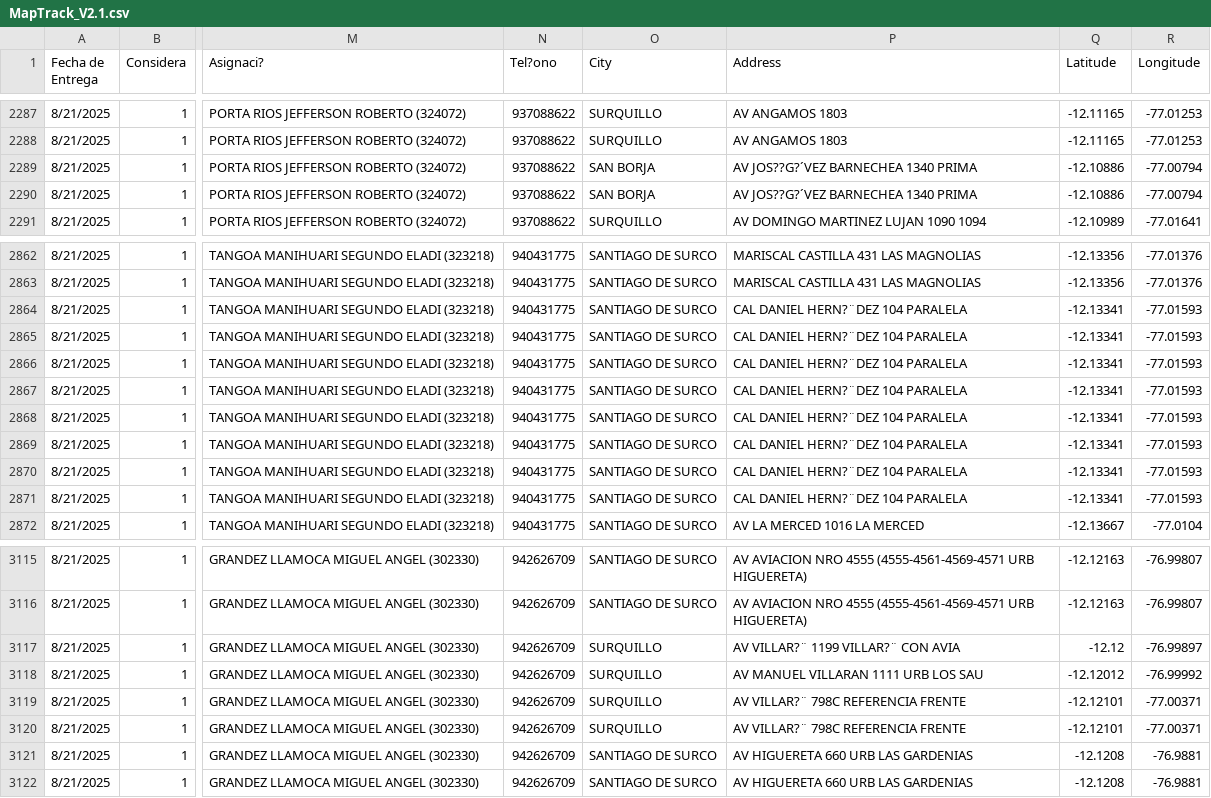
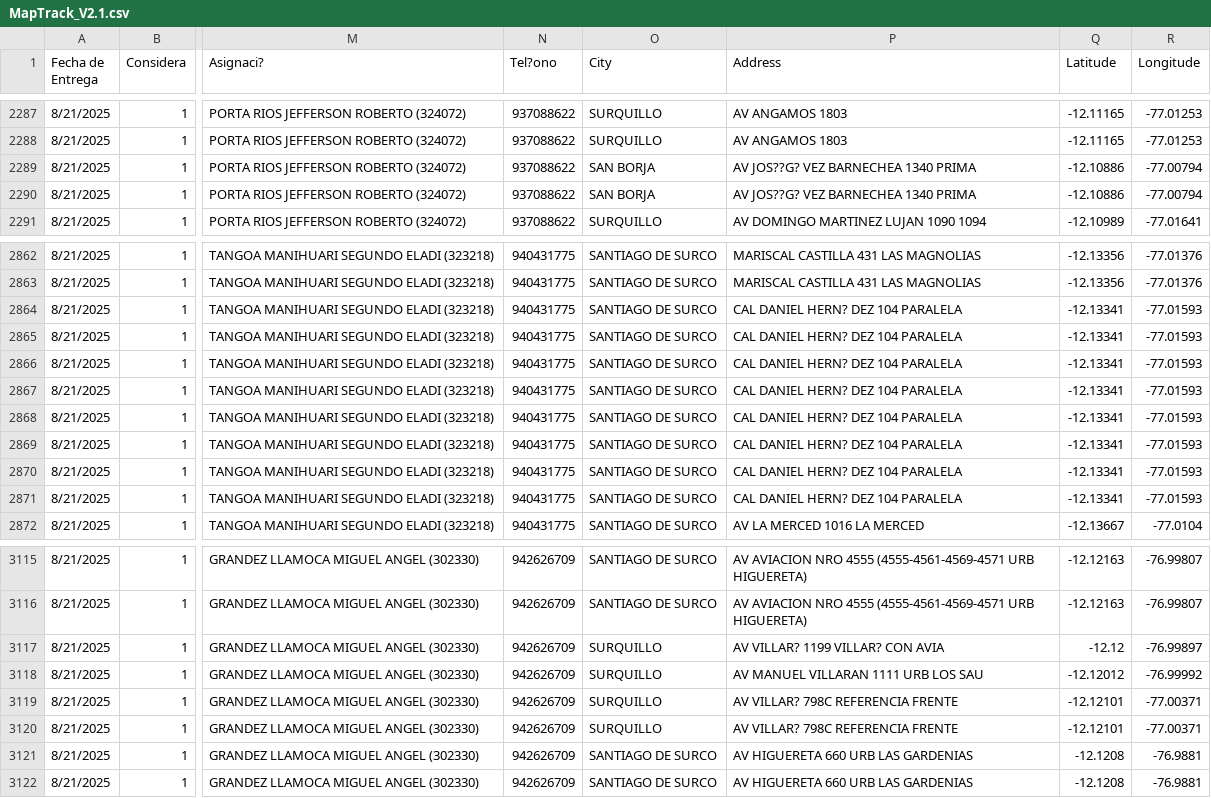
Before and after one commit to Gokzarag/MapTrack, a CSV file: MapTrack_V2.1.csv, drawn as a sheet; only a part is shown, gaps mark what is left out; the diff names each change by its address in the sheet, - before the commit and + after, or states it on an @@ line.

Commit message:
MapTrack_V2.1.csv

```diff
--- a/MapTrack_V2.1.csv
+++ b/MapTrack_V2.1.csv
-P2289:P2290 (Address): AV JOS??G?´VEZ BARNECHEA 1340 PRIMA
+P2289:P2290 (Address): AV JOS??G? VEZ BARNECHEA 1340 PRIMA
-P2864:P2871 (Address): CAL DANIEL HERN?¨DEZ 104 PARALELA
+P2864:P2871 (Address): CAL DANIEL HERN? DEZ 104 PARALELA
-P3117 (Address): AV VILLAR?¨ 1199 VILLAR?¨ CON AVIA
+P3117 (Address): AV VILLAR? 1199 VILLAR? CON AVIA
-P3119:P3120 (Address): AV VILLAR?¨ 798C REFERENCIA FRENTE
+P3119:P3120 (Address): AV VILLAR? 798C REFERENCIA FRENTE
```
